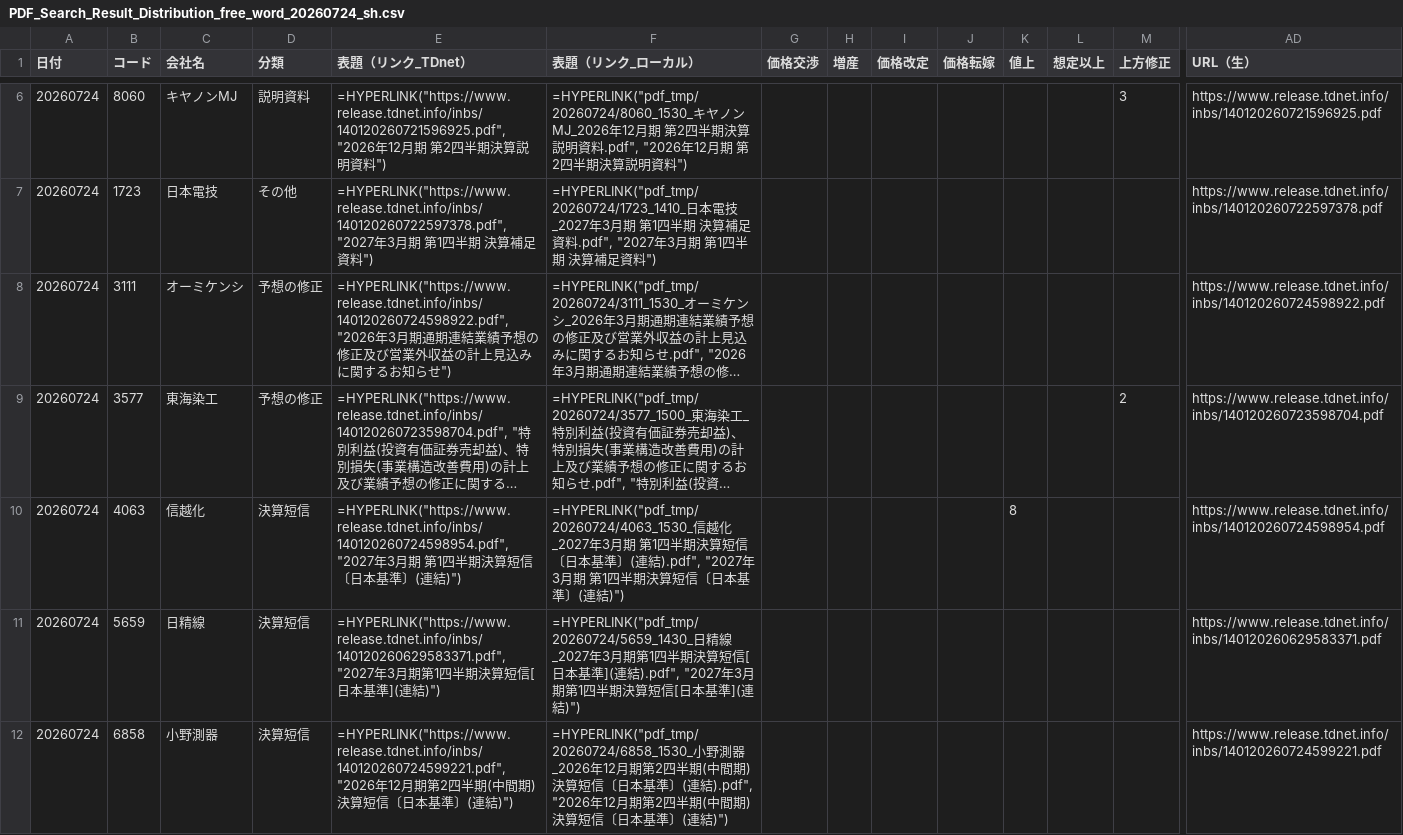
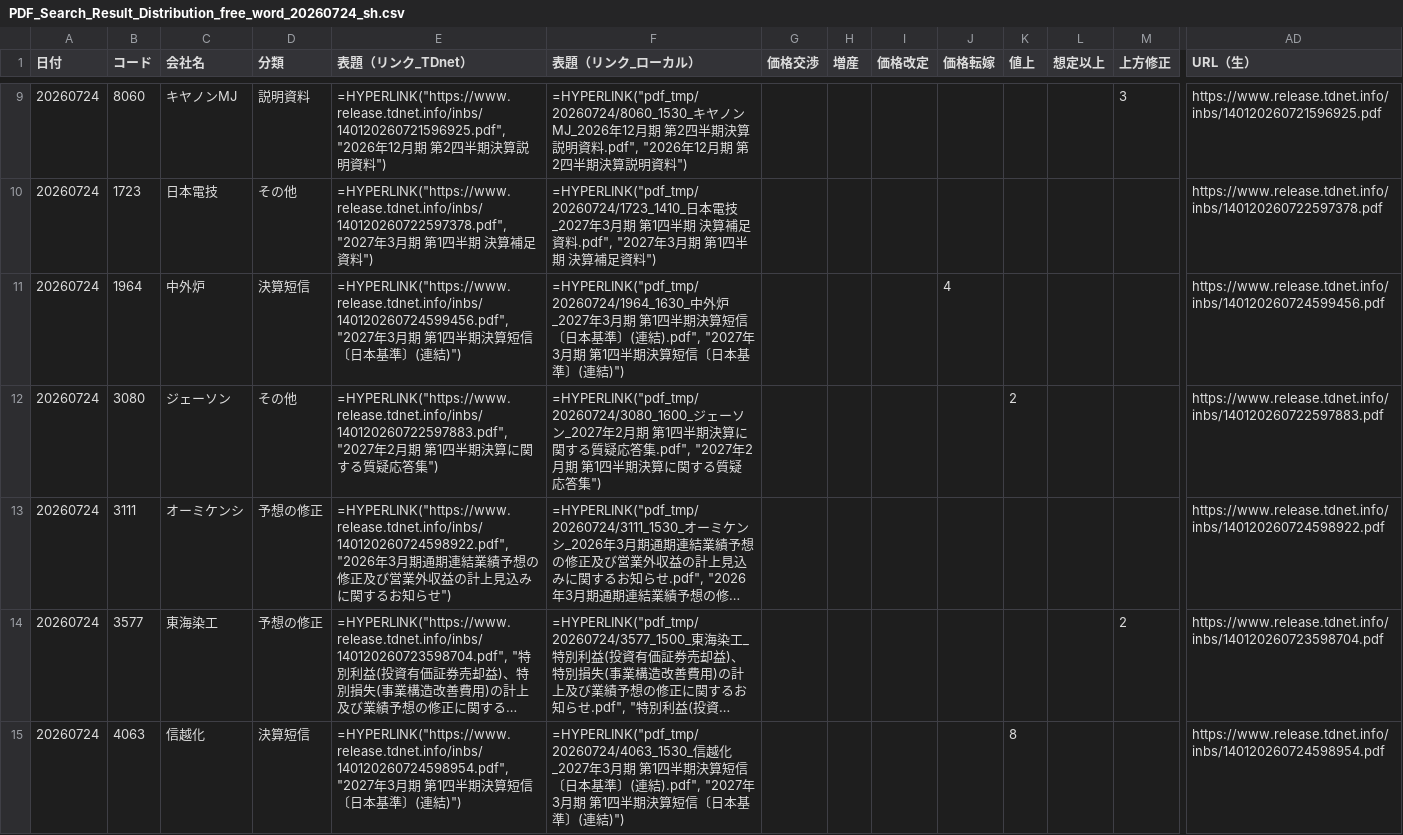
Before and after one commit to onokazu777/tdnet-viewer, a CSV file: data/search/PDF_Search_Result_Distribution_free_word_20260724_sh.csv, drawn as a sheet; only a part is shown, gaps mark what is left out; the shorter side is filled out with more unchanged rows; long unchanged cells end in …; rows hold the shown columns only; the diff covers the shown part only; the diff names each change by its address in the sheet, - before the commit and + after, or states it on an @@ line.

```diff
--- a/data/search/PDF_Search_Result_Distribution_free_word_20260724_sh.csv
+++ b/data/search/PDF_Search_Result_Distribution_free_word_20260724_sh.csv
+row 11: 20260724 | 1964 | 中外炉 | 決算短信 | =HYPERLINK("https://www.release.tdnet.info/inbs/140120260724599456.pdf", "2027年3月期 第1四半期決算短信〔日本基準〕(連結)") | =HYPERLINK("pdf_tmp/20260724/1964_1630_中外炉_2027年3月期 第1四半期決算短信〔日本基準〕(連結).pdf", "2027年3月期 第1四半期決算短信〔日本基準〕(連結)") |  |  |  | 4 |  |  |  | https://www.release.tdnet.info/inbs/140120260724599456.pdf
+row 12: 20260724 | 3080 | ジェーソン | その他 | =HYPERLINK("https://www.release.tdnet.info/inbs/140120260722597883.pdf", "2027年2月期 第1四半期決算に関する質疑応答集") | =HYPERLINK("pdf_tmp/20260724/3080_1600_ジェーソン_2027年2月期 第1四半期決算に関する質疑応答集.pdf", "2027年2月期 第1四半期決算に関する質疑応答集") |  |  |  |  | 2 |  |  | https://www.release.tdnet.info/inbs/140120260722597883.pdf
```
Also changed, not shown: 6 added rows elsewhere in this file, data/search/Analysis_Hits_free_word_20260724.csv, 11 other files.
